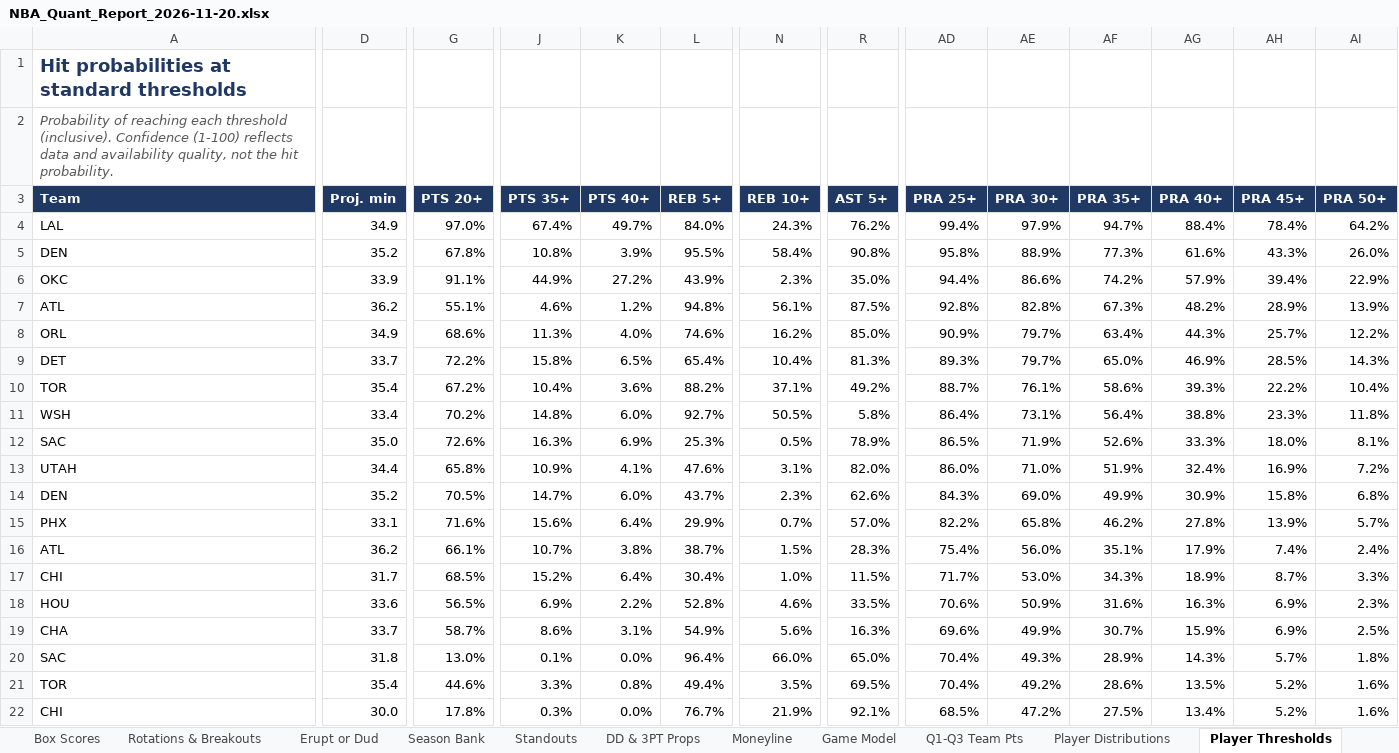
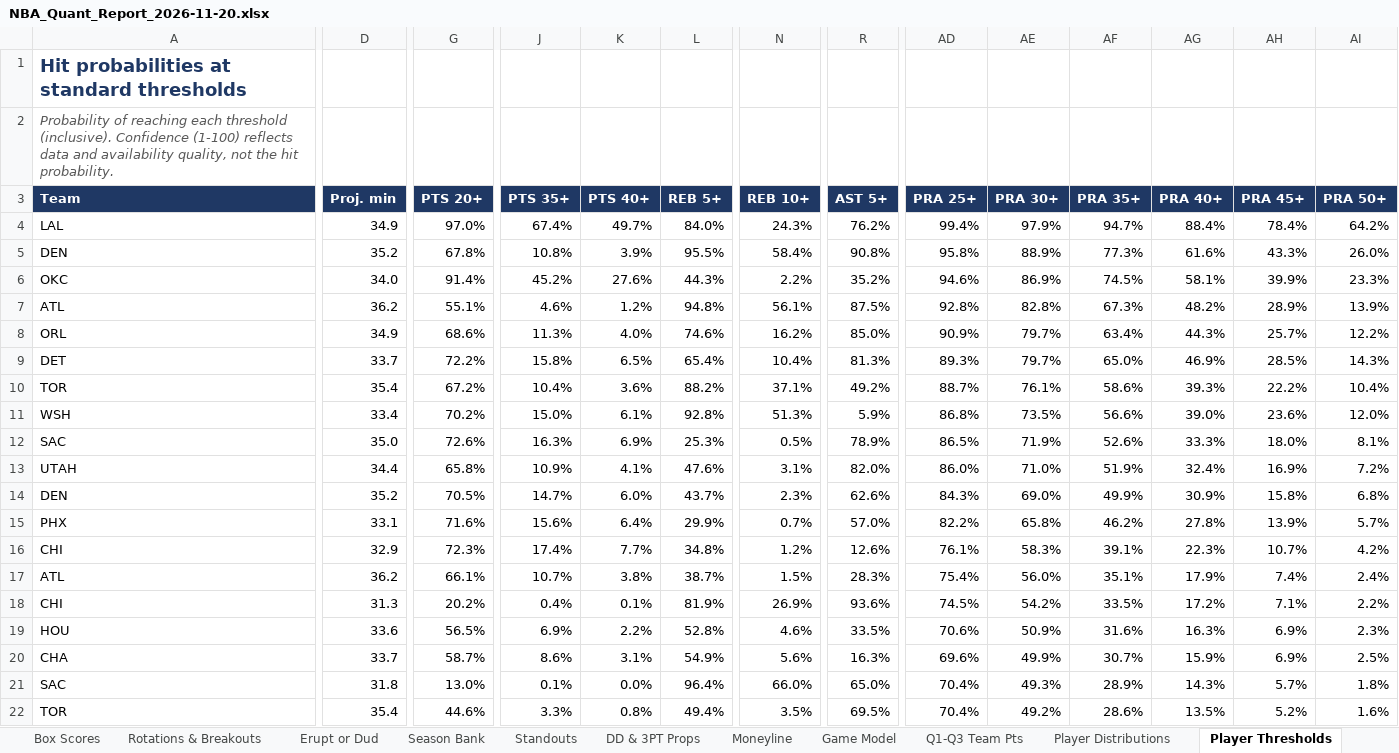
Before and after one commit to HeyShawtty/nba-quant-desk, an Excel workbook: reports/NBA_Quant_Report_2026-11-20.xlsx, sheet Player Thresholds, drawn as a sheet; only a part is shown, gaps mark what is left out; values as stored, in another font and other column widths than the file's, no borders; removed rows and columns are numbered as before the commit, all else as after; rows hold the shown columns only; the diff covers the shown part only; the diff names each change by its address in the sheet, - before the commit and + after, or states it on an @@ line.

```diff
--- a/reports/NBA_Quant_Report_2026-11-20.xlsx (sheet Player Thresholds)
+++ b/reports/NBA_Quant_Report_2026-11-20.xlsx (sheet Player Thresholds)
-D6 (Proj. min): 33.9
+D6 (Proj. min): 34.0
-G6 (PTS 20+): 91.1%
+G6 (PTS 20+): 91.4%
-J6 (PTS 35+): 44.9%
+J6 (PTS 35+): 45.2%
-K6 (PTS 40+): 27.2%
+K6 (PTS 40+): 27.6%
-L6 (REB 5+): 43.9%
+L6 (REB 5+): 44.3%
-N6 (REB 10+): 2.3%
+N6 (REB 10+): 2.2%
-R6 (AST 5+): 35.0%
+R6 (AST 5+): 35.2%
-AD6 (PRA 25+): 94.4%
+AD6 (PRA 25+): 94.6%
-AE6 (PRA 30+): 86.6%
+AE6 (PRA 30+): 86.9%
-AF6 (PRA 35+): 74.2%
+AF6 (PRA 35+): 74.5%
-AG6 (PRA 40+): 57.9%
+AG6 (PRA 40+): 58.1%
-AH6 (PRA 45+): 39.4%
+AH6 (PRA 45+): 39.9%
-AI6 (PRA 50+): 22.9%
+AI6 (PRA 50+): 23.3%
-J11 (PTS 35+): 14.8%
+J11 (PTS 35+): 15.0%
-K11 (PTS 40+): 6.0%
+K11 (PTS 40+): 6.1%
-L11 (REB 5+): 92.7%
+L11 (REB 5+): 92.8%
-N11 (REB 10+): 50.5%
+N11 (REB 10+): 51.3%
-R11 (AST 5+): 5.8%
+R11 (AST 5+): 5.9%
-AD11 (PRA 25+): 86.4%
+AD11 (PRA 25+): 86.8%
-AE11 (PRA 30+): 73.1%
+AE11 (PRA 30+): 73.5%
-AF11 (PRA 35+): 56.4%
+AF11 (PRA 35+): 56.6%
-AG11 (PRA 40+): 38.8%
+AG11 (PRA 40+): 39.0%
-AH11 (PRA 45+): 23.3%
+AH11 (PRA 45+): 23.6%
-AI11 (PRA 50+): 11.8%
+AI11 (PRA 50+): 12.0%
+row 16: CHI | 32.9 | 72.3% | 17.4% | 7.7% | 34.8% | 1.2% | 12.6% | 76.1% | 58.3% | 39.1% | 22.3% | 10.7% | 4.2%
-row 17: CHI | 31.7 | 68.5% | 15.2% | 6.4% | 30.4% | 1.0% | 11.5% | 71.7% | 53.0% | 34.3% | 18.9% | 8.7% | 3.3%
+row 18: CHI | 31.3 | 20.2% | 0.4% | 0.1% | 81.9% | 26.9% | 93.6% | 74.5% | 54.2% | 33.5% | 17.2% | 7.1% | 2.2%
-row 22: CHI | 30.0 | 17.8% | 0.3% | 0.0% | 76.7% | 21.9% | 92.1% | 68.5% | 47.2% | 27.5% | 13.4% | 5.2% | 1.6%
```
Also changed, not shown: 20 added rows, 21 removed rows and 227 edited cells elsewhere in this sheet, sheet Player Distributions, sheet Rotations & Breakouts, sheet Standouts, sheet Moneyline, sheet Box Scores, sheet SGP & Boost, 10 more sheets, formulas that keep their value, reports/Data_Bank_2026-27.xlsx, 8 other files.
